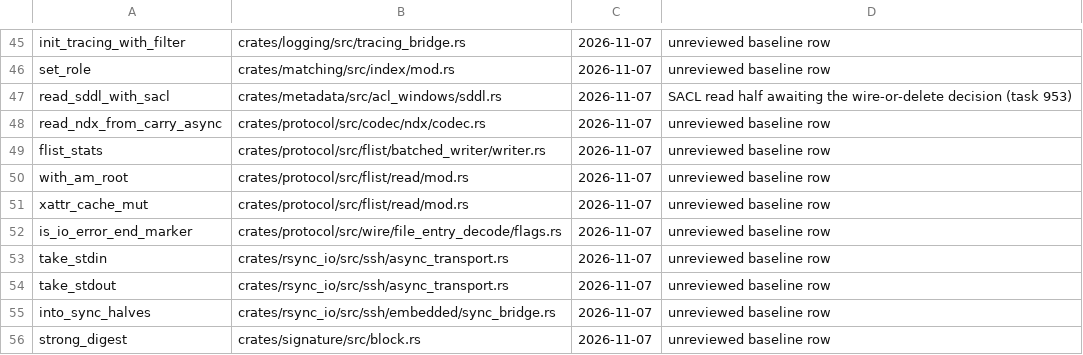
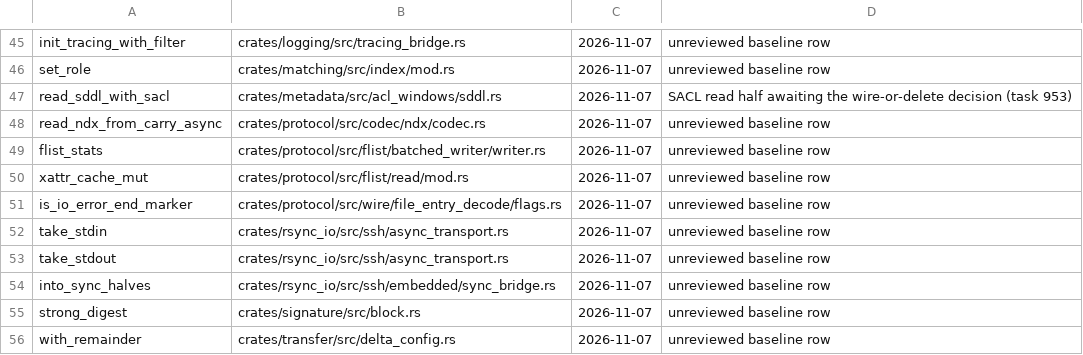
Before and after one commit to oferchen/rsync, a TSV file: tools/ci/dead_code_allowlist.tsv, drawn as a sheet; only a part is shown, gaps mark what is left out; the shorter side is filled out with more unchanged rows.

Commit message:
chore: drop the with_am_root dead-code allowlist row now that it has callers

```diff
--- a/tools/ci/dead_code_allowlist.tsv
+++ b/tools/ci/dead_code_allowlist.tsv
@@ -49,3 +49,2 @@ read_ndx_from_carry_async	crates/protocol/src/codec/ndx/codec.rs	2026-11-07	unre
 flist_stats	crates/protocol/src/flist/batched_writer/writer.rs	2026-11-07	unreviewed baseline row
-with_am_root	crates/protocol/src/flist/read/mod.rs	2026-11-07	unreviewed baseline row
 xattr_cache_mut	crates/protocol/src/flist/read/mod.rs	2026-11-07	unreviewed baseline row
```
